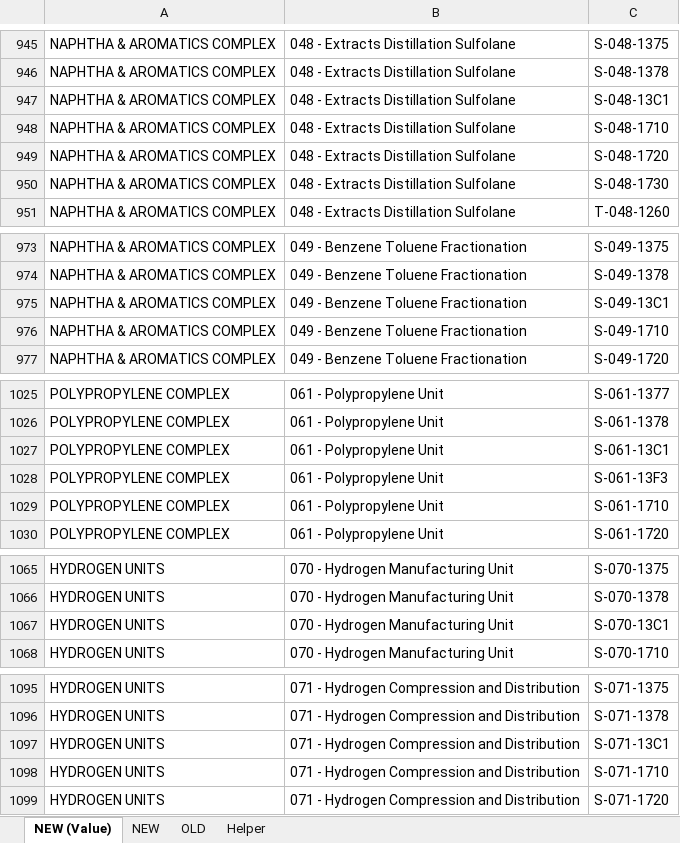
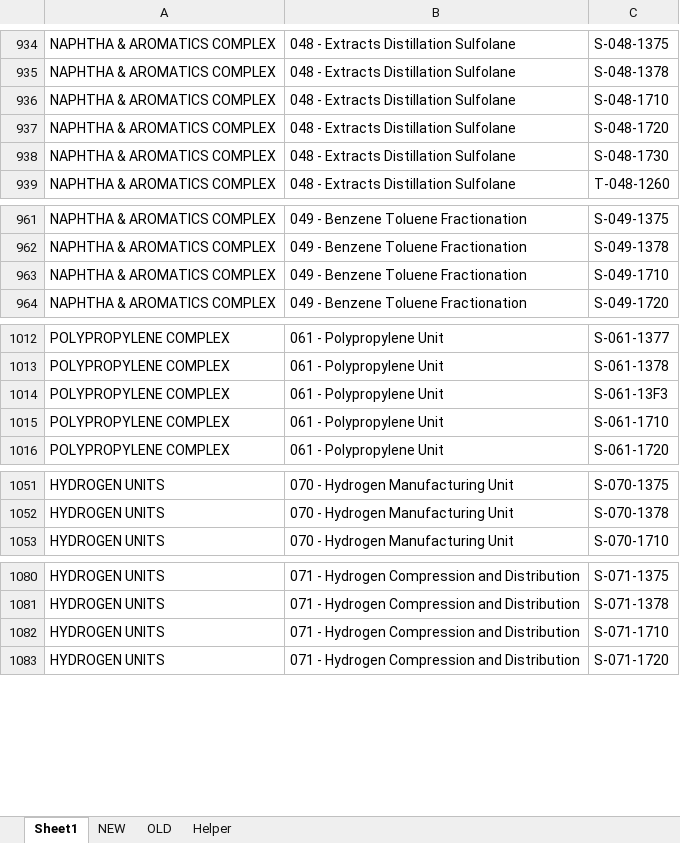
Before and after one commit to napphuong/INDRA_AutoHotkey, an Excel workbook: INDRA AutoHotkey - master/id.xlsx, sheet Sheet1, drawn as a sheet; only a part is shown, gaps mark what is left out; values as stored, in another font and other column widths than the file's, no borders; conditional formats not drawn; the diff covers the shown part only; the diff names each change by its address in the sheet, - before the commit and + after, or states it on an @@ line.

```diff
--- a/INDRA AutoHotkey - master/id.xlsx (sheet Sheet1)
+++ b/INDRA AutoHotkey - master/id.xlsx (sheet Sheet1)
-sheet tab: NEW (Value)
+sheet tab: Sheet1
-row 947: NAPHTHA & AROMATICS COMPLEX | 048 - Extracts Distillation Sulfolane | S-048-13C1
-row 975: NAPHTHA & AROMATICS COMPLEX | 049 - Benzene Toluene Fractionation | S-049-13C1
-row 1027: POLYPROPYLENE COMPLEX | 061 - Polypropylene Unit | S-061-13C1
-row 1067: HYDROGEN UNITS | 070 - Hydrogen Manufacturing Unit | S-070-13C1
-row 1097: HYDROGEN UNITS | 071 - Hydrogen Compression and Distribution | S-071-13C1
```
Also changed, not shown: 83 removed rows elsewhere in this sheet, sheet NEW, formulas that keep their value, 1 other file.
